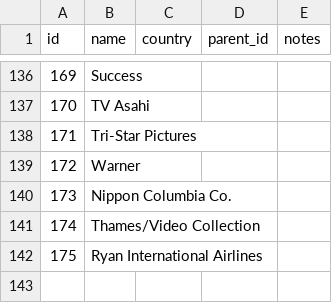
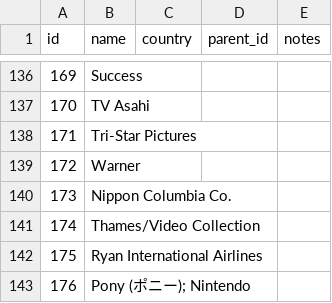
Before and after one commit to rikker/video8, a CSV file: data/publishers.csv, drawn as a sheet; only a part is shown, gaps mark what is left out; the diff names each change by its address in the sheet, - before the commit and + after, or states it on an @@ line.

```diff
--- a/data/publishers.csv
+++ b/data/publishers.csv
+row 143: 176 | Pony (ポニー); Nintendo
```
Also changed, not shown: data/release_publishers.csv, data/releases.csv, 2 other files.
